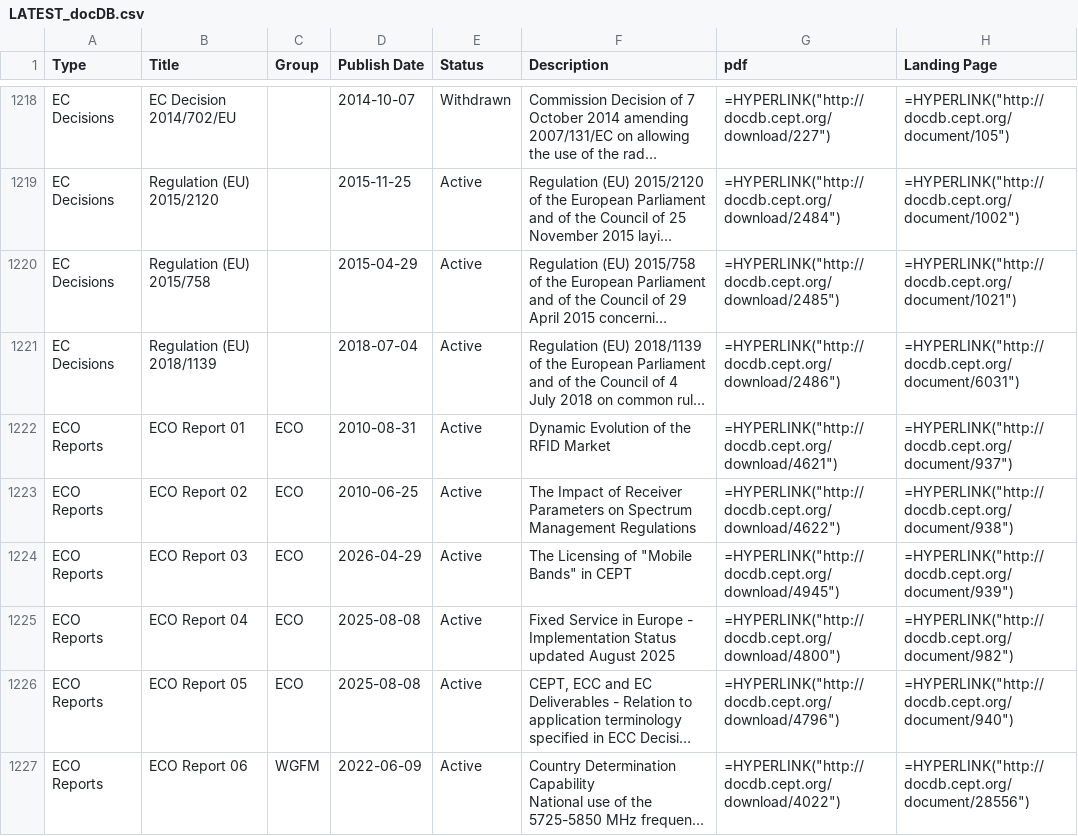
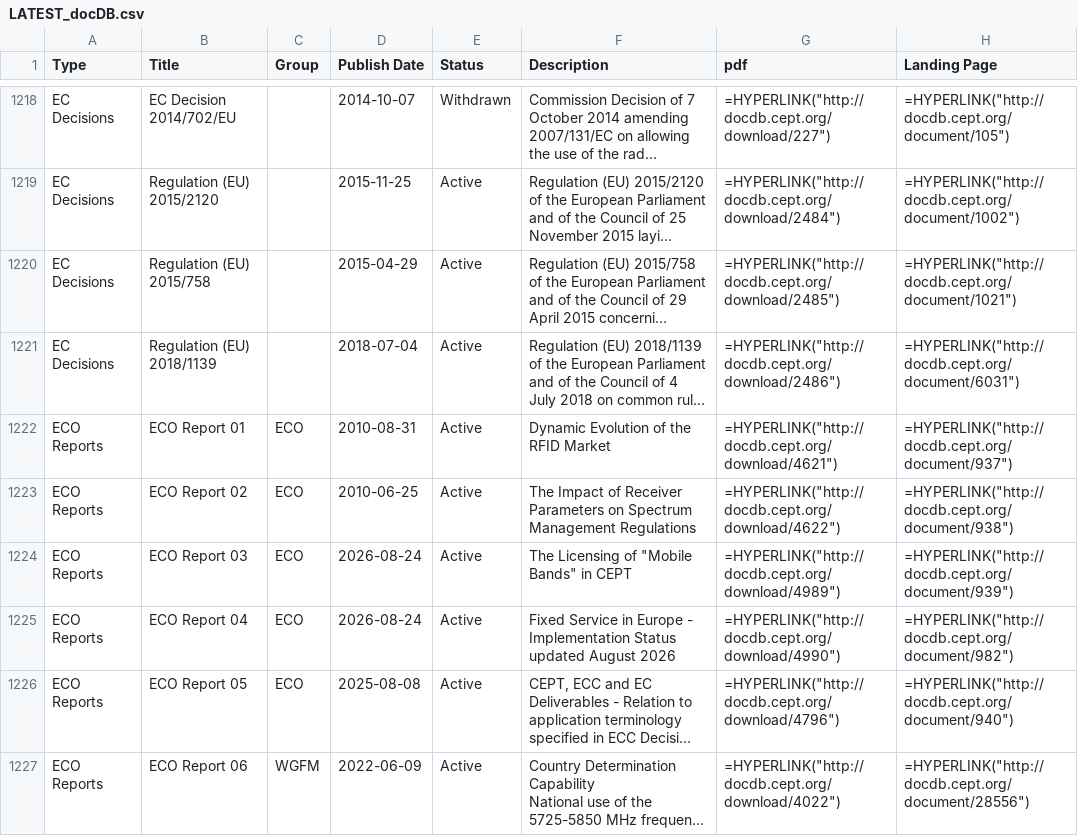
Before and after one commit to cdp224/EFISTools, a CSV file: src/LATEST_docDB.csv, drawn as a sheet; only a part is shown, gaps mark what is left out; long unchanged cells end in …; the diff names each change by its address in the sheet, - before the commit and + after, or states it on an @@ line.

```diff
--- a/src/LATEST_docDB.csv
+++ b/src/LATEST_docDB.csv
-D1224 (Publish Date): 2026-04-29
+D1224 (Publish Date): 2026-08-24
-G1224 (pdf): =HYPERLINK("http://docdb.cept.org/download/4945")
+G1224 (pdf): =HYPERLINK("http://docdb.cept.org/download/4989")
-D1225 (Publish Date): 2025-08-08
+D1225 (Publish Date): 2026-08-24
-F1225 (Description): …updated August 2025
+F1225 (Description): …updated August 2026
-G1225 (pdf): =HYPERLINK("http://docdb.cept.org/download/4800")
+G1225 (pdf): =HYPERLINK("http://docdb.cept.org/download/4990")
```
Also changed, not shown: src/LATEST_hEN.csv, 1 other file.
